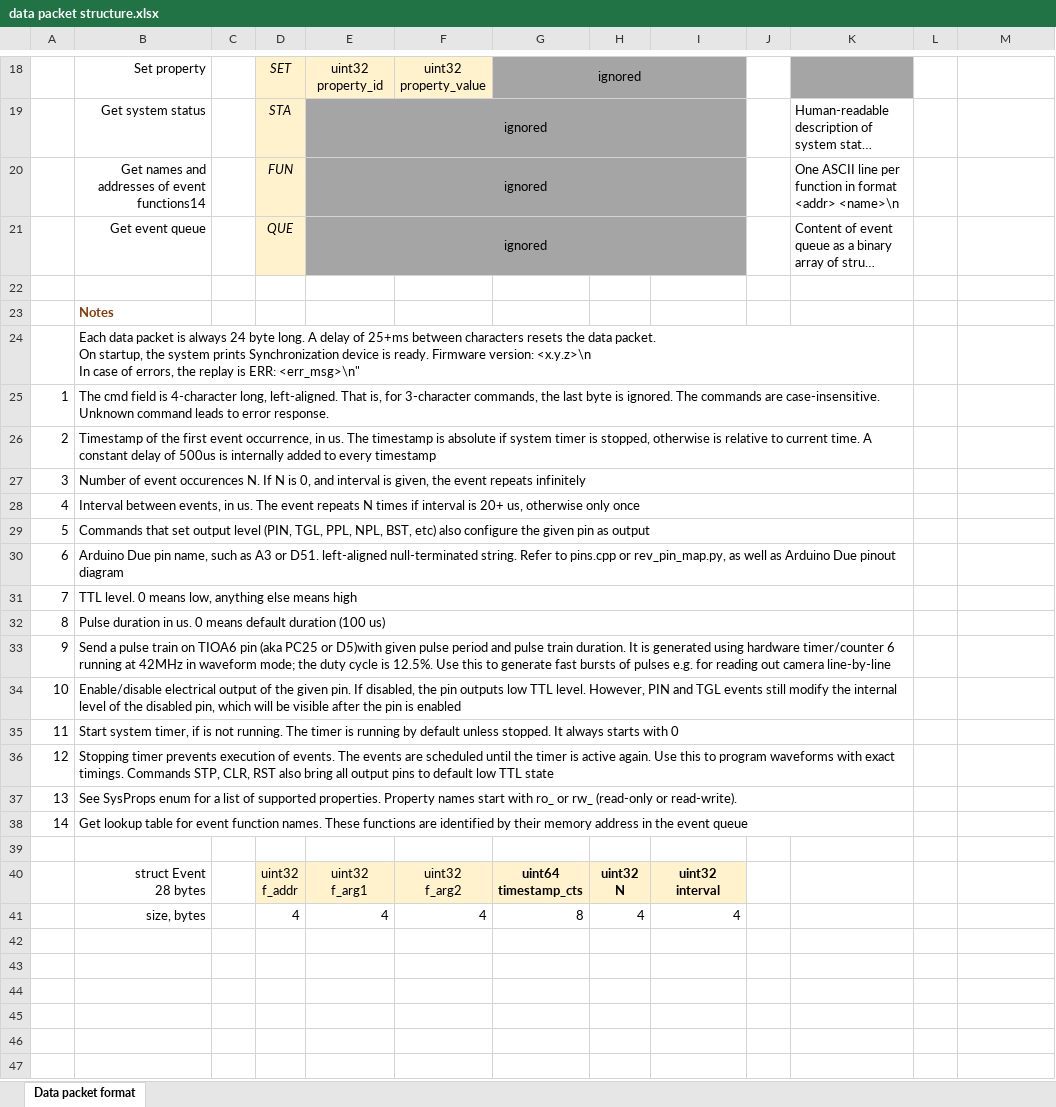
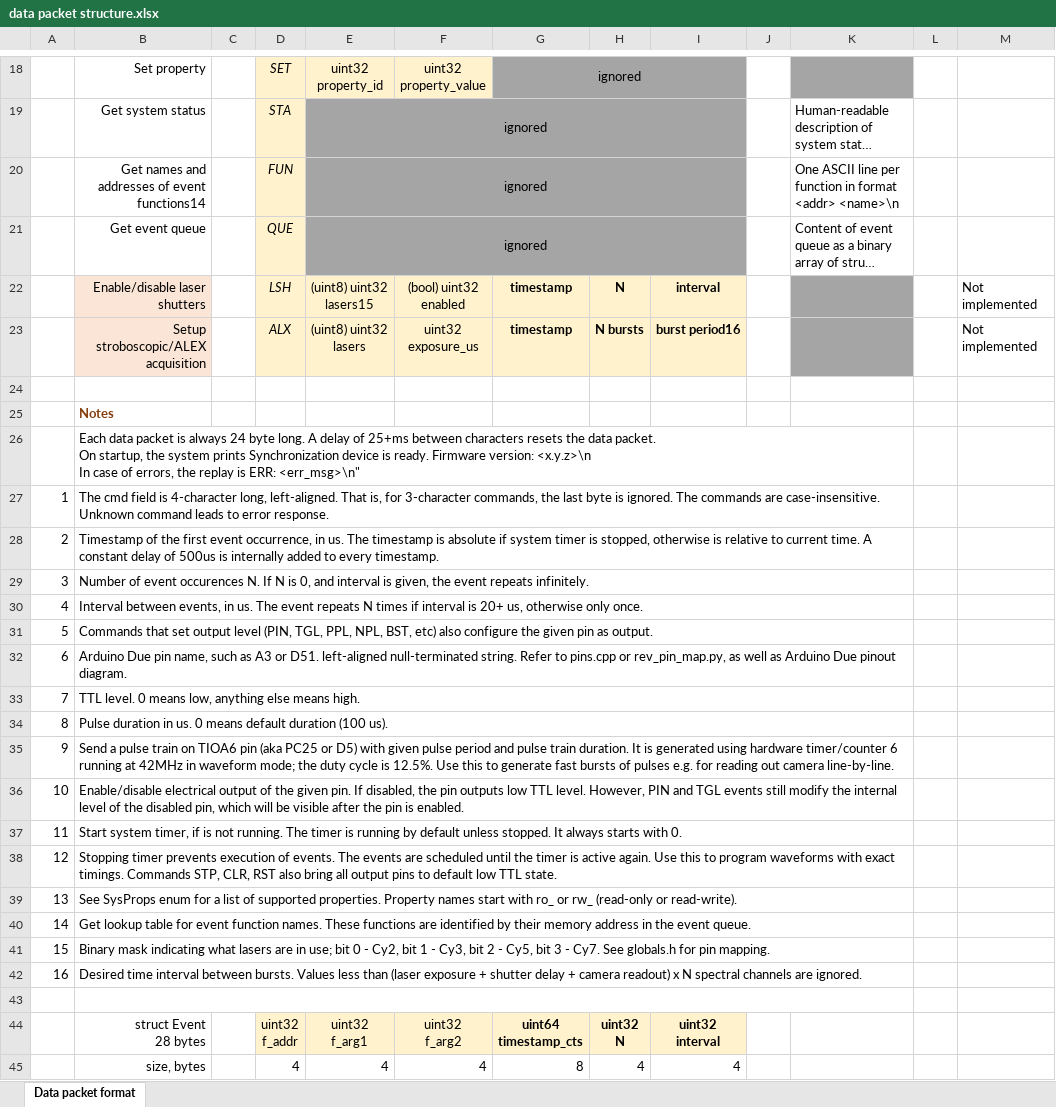
Before and after one commit to stjude-smc/sync_device_32, an Excel workbook: doc/data packet structure.xlsx, sheet Data packet format, drawn as a sheet; only a part is shown, gaps mark what is left out; long unchanged cells end in …; values as stored, in another font and other column widths than the file's, no borders; addresses are those after the commit; ↵ is a line break in a cell; the diff covers the shown part only; the diff names each change by its address in the sheet, - before the commit and + after, or states it on an @@ line.

Commit message:
Updated comm protocol to include ALEX and shutters

```diff
--- a/doc/data packet structure.xlsx (sheet Data packet format)
+++ b/doc/data packet structure.xlsx (sheet Data packet format)
-K20: …<addr> <name>\n
+K20: …<addr> <name>\n
+row 22:  | Enable/disable laser shutters |  | LSH | (uint8) uint32 ↵ lasers15 | (bool) uint32 ↵ enabled | timestamp | N | interval |  |  |  | Not implemented
+row 23:  | Setup stroboscopic/ALEX acquisition |  | ALX | (uint8) uint32 ↵ lasers | uint32 ↵ exposure_us | timestamp | N bursts | burst period16 |  |  |  | Not implemented
-B28: …to every timestamp
+B28: …to every timestamp.
-B29: …event repeats infinitely
+B29: …event repeats infinitely.
-B30: …otherwise only once
+B30: …otherwise only once.
-B31: …pin as output
+B31: …pin as output.
-B32: …Due pinout diagram
+B32: …Due pinout diagram.
-B33: …else means high
+B33: …else means high.
-B34: …duration (100 us)
+B34: …duration (100 us).
-B35: …PC25 or D5)with given pulse period and pulse train duration. It is generated using hardware timer/counter 6 running at 42MHz in waveform mode; the duty cycle is 12.5%. Use this to generate fast bursts of pulses e.g. for reading out camera line-by-line
+B35: …PC25 or D5) with given pulse period and pulse train duration. It is generated using hardware timer/counter 6 running at 42MHz in waveform mode; the duty cycle is 12.5%. Use this to generate fast bursts of pulses e.g. for reading out camera line-by-line.
-B36: …pin is enabled
+B36: …pin is enabled.
-B37: …starts with 0
+B37: …starts with 0.
-B38: …low TTL state
+B38: …low TTL state.
-B40: …the event queue
+B40: …the event queue.
+row 41: 15 | Binary mask indicating what lasers are in use; bit 0 - Cy2, bit 1 - Cy3, bit 2 - Cy5, bit 3 - Cy7. See globals.h for pin mapping.
+row 42: 16 | Desired time interval between bursts. Values less than (laser exposure + shutter delay + camera readout) x N spectral channels are ignored.
+B43:K43 merged
```
Also changed, not shown: 2 edited cells elsewhere in this sheet.
